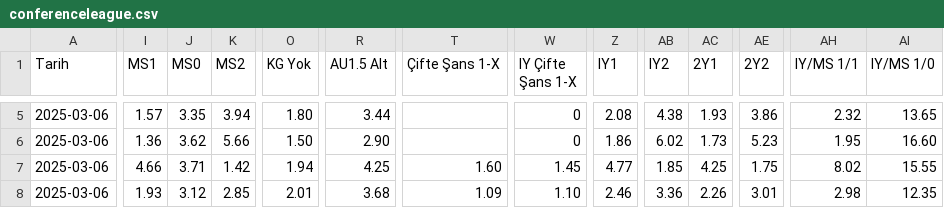
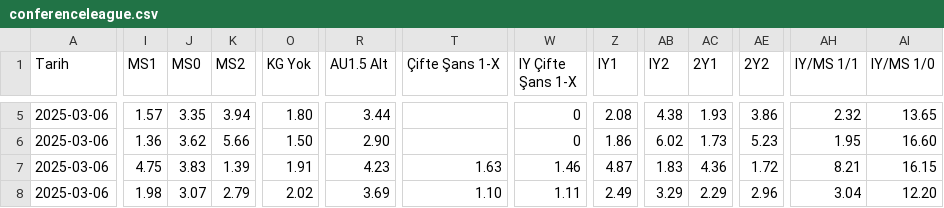
Before and after one commit to analysematchodds/match_odds_csv, a CSV file: conferenceleague.csv, drawn as a sheet; only a part is shown, gaps mark what is left out; the diff covers the shown part only; the diff names each change by its address in the sheet, - before the commit and + after, or states it on an @@ line.

Commit message:
Update matchodds.csv

```diff
--- a/conferenceleague.csv
+++ b/conferenceleague.csv
-I7 (MS1): 4.66
+I7 (MS1): 4.75
-J7 (MS0): 3.71
+J7 (MS0): 3.83
-K7 (MS2): 1.42
+K7 (MS2): 1.39
-O7 (KG Yok): 1.94
+O7 (KG Yok): 1.91
-R7 (AU1.5 Alt): 4.25
+R7 (AU1.5 Alt): 4.23
-T7 (Çifte Şans 1-X): 1.60
+T7 (Çifte Şans 1-X): 1.63
-W7 (IY Çifte Şans 1-X): 1.45
+W7 (IY Çifte Şans 1-X): 1.46
-Z7 (IY1): 4.77
+Z7 (IY1): 4.87
-AB7 (IY2): 1.85
+AB7 (IY2): 1.83
-AC7 (2Y1): 4.25
+AC7 (2Y1): 4.36
-AE7 (2Y2): 1.75
+AE7 (2Y2): 1.72
-AH7 (IY/MS 1/1): 8.02
+AH7 (IY/MS 1/1): 8.21
-AI7 (IY/MS 1/0): 15.55
+AI7 (IY/MS 1/0): 16.15
-I8 (MS1): 1.93
+I8 (MS1): 1.98
-J8 (MS0): 3.12
+J8 (MS0): 3.07
-K8 (MS2): 2.85
+K8 (MS2): 2.79
-O8 (KG Yok): 2.01
+O8 (KG Yok): 2.02
-R8 (AU1.5 Alt): 3.68
+R8 (AU1.5 Alt): 3.69
-T8 (Çifte Şans 1-X): 1.09
+T8 (Çifte Şans 1-X): 1.10
-W8 (IY Çifte Şans 1-X): 1.10
+W8 (IY Çifte Şans 1-X): 1.11
-Z8 (IY1): 2.46
+Z8 (IY1): 2.49
-AB8 (IY2): 3.36
+AB8 (IY2): 3.29
-AC8 (2Y1): 2.26
+AC8 (2Y1): 2.29
-AE8 (2Y2): 3.01
+AE8 (2Y2): 2.96
-AH8 (IY/MS 1/1): 2.98
+AH8 (IY/MS 1/1): 3.04
-AI8 (IY/MS 1/0): 12.35
+AI8 (IY/MS 1/0): 12.20
```
Also changed, not shown: 43 edited cells elsewhere in this file.
